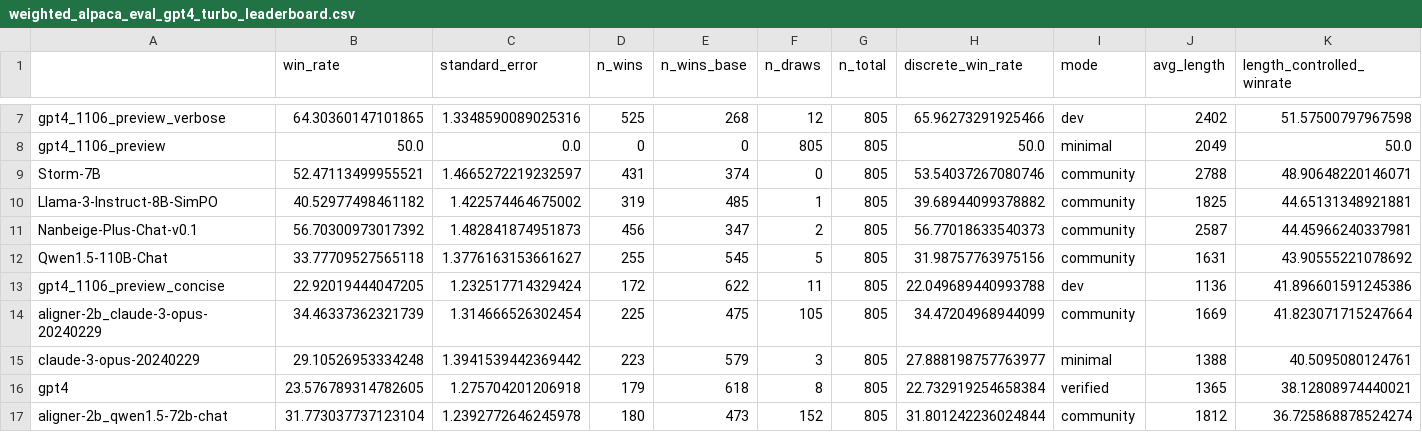
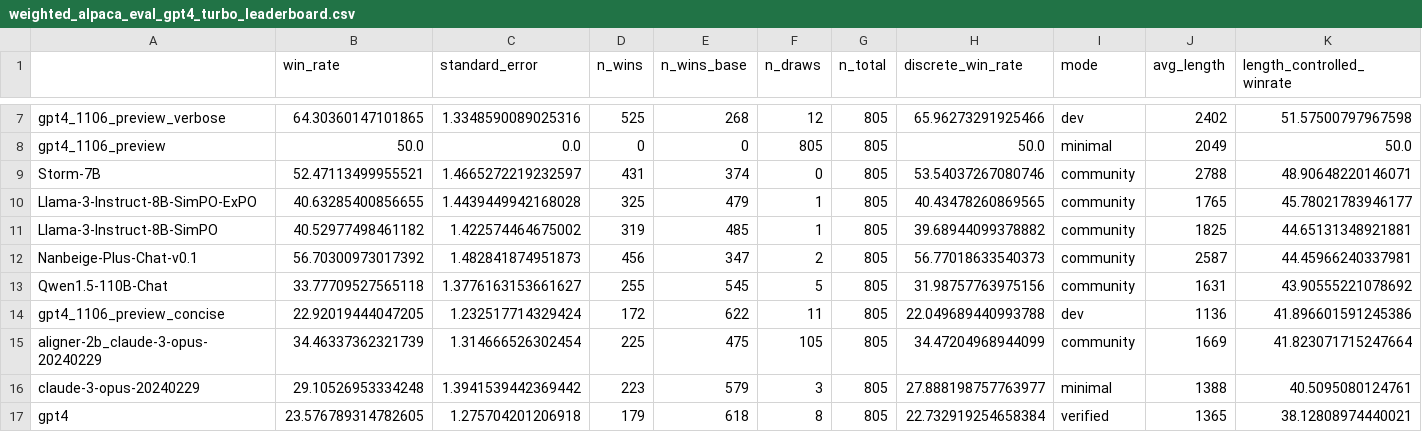
Before and after one commit to tatsu-lab/alpaca_eval, a CSV file: src/alpaca_eval/leaderboards/data_AlpacaEval_2/weighted_alpaca_eval_gpt4_turbo_leaderboard.csv, drawn as a sheet; only a part is shown, gaps mark what is left out; the shorter side is filled out with more unchanged rows; rows hold the shown columns only; the diff names each change by its address in the sheet, - before the commit and + after, or states it on an @@ line.

Commit message:
Add ExPO + `Llama-3-Instruct-8B-SimPO` results

```diff
--- a/src/alpaca_eval/leaderboards/data_AlpacaEval_2/weighted_alpaca_eval_gpt4_turbo_leaderboard.csv
+++ b/src/alpaca_eval/leaderboards/data_AlpacaEval_2/weighted_alpaca_eval_gpt4_turbo_leaderboard.csv
+row 10: Llama-3-Instruct-8B-SimPO-ExPO | 40.63285400856655 | 1.4439449942168028 | 325 | 479 | 1 | 805 | 40.43478260869565 | community | 1765 | 45.78021783946177
```
Also changed, not shown: src/alpaca_eval/metrics/weights/weighted_alpaca_eval_gpt4_turbo/length_controlled_v1/baseline_gpt4_1106_preview.csv, 3 other files.
